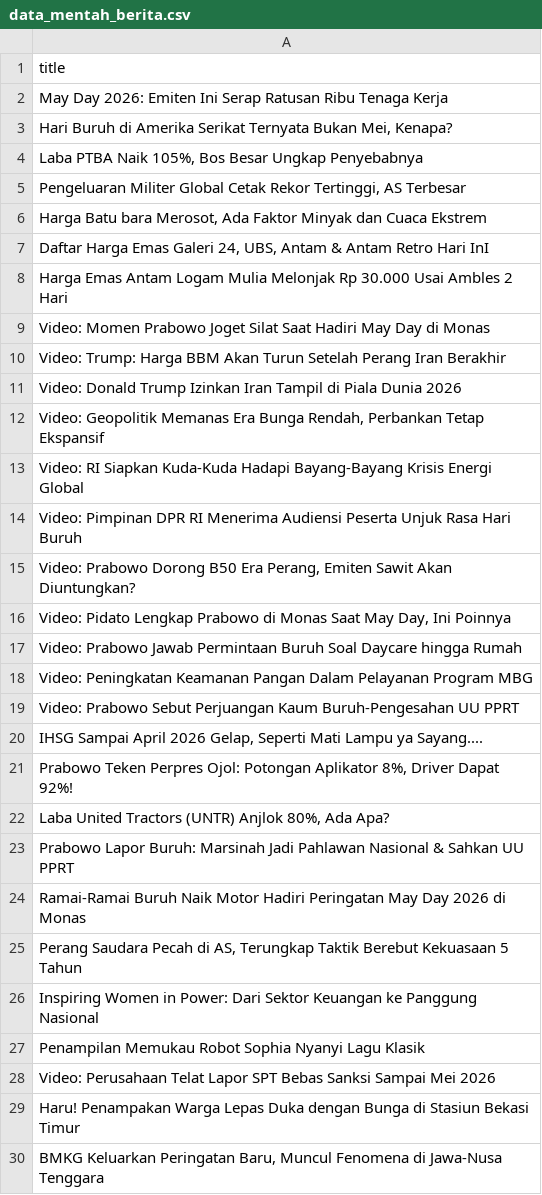
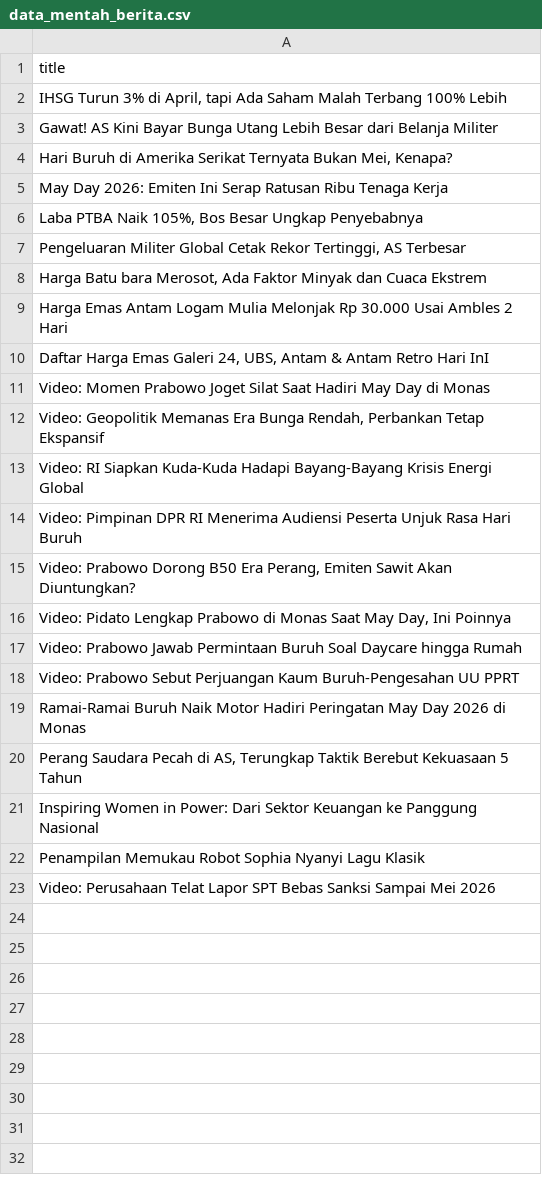
Before and after one commit to arjunsujarwo/arjun-portfolio, a CSV file: data_mentah_berita.csv, drawn as a sheet.

```diff
--- a/data_mentah_berita.csv
+++ b/data_mentah_berita.csv
@@ -1,4 +1,6 @@
 title
+"IHSG Turun 3% di April, tapi Ada Saham Malah Terbang 100% Lebih"
+Gawat! AS Kini Bayar Bunga Utang Lebih Besar dari Belanja Militer
+"Hari Buruh di Amerika Serikat Ternyata Bukan Mei, Kenapa?"
 May Day 2026: Emiten Ini Serap Ratusan Ribu Tenaga Kerja
-"Hari Buruh di Amerika Serikat Ternyata Bukan Mei, Kenapa?"
 "Laba PTBA Naik 105%, Bos Besar Ungkap Penyebabnya"
@@ -6,7 +8,5 @@ May Day 2026: Emiten Ini Serap Ratusan Ribu Tenaga Kerja
 "Harga Batu bara Merosot, Ada Faktor Minyak dan Cuaca Ekstrem"
+Harga Emas Antam Logam Mulia Melonjak Rp 30.000 Usai Ambles 2 Hari
 "Daftar Harga Emas Galeri 24, UBS, Antam & Antam Retro Hari InI"
-Harga Emas Antam Logam Mulia Melonjak Rp 30.000 Usai Ambles 2 Hari
 Video: Momen Prabowo Joget Silat Saat Hadiri May Day di Monas
-Video: Trump: Harga BBM Akan Turun Setelah Perang Iran Berakhir
-Video: Donald Trump Izinkan Iran Tampil di Piala Dunia 2026
 "Video: Geopolitik Memanas Era Bunga Rendah, Perbankan Tetap Ekspansif"
@@ -17,8 +17,3 @@ Video: Pimpinan DPR RI Menerima Audiensi Peserta Unjuk Rasa Hari Buruh
 Video: Prabowo Jawab Permintaan Buruh Soal Daycare hingga Rumah
-Video: Peningkatan Keamanan Pangan Dalam Pelayanan Program MBG
 Video: Prabowo Sebut Perjuangan Kaum Buruh-Pengesahan UU PPRT
-"IHSG Sampai April 2026 Gelap, Seperti Mati Lampu ya Sayang...."
-"Prabowo Teken Perpres Ojol: Potongan Aplikator 8%, Driver Dapat 92%!"
-"Laba United Tractors (UNTR) Anjlok 80%, Ada Apa?"
-Prabowo Lapor Buruh: Marsinah Jadi Pahlawan Nasional & Sahkan UU PPRT
 Ramai-Ramai Buruh Naik Motor Hadiri Peringatan May Day 2026 di Monas
@@ -28,3 +23 @@ Penampilan Memukau Robot Sophia Nyanyi Lagu Klasik
 Video: Perusahaan Telat Lapor SPT Bebas Sanksi Sampai Mei 2026
-Haru! Penampakan Warga Lepas Duka dengan Bunga di Stasiun Bekasi Timur
-"BMKG Keluarkan Peringatan Baru, Muncul Fenomena di Jawa-Nusa Tenggara"
```
Also changed, not shown: 4 other files.
